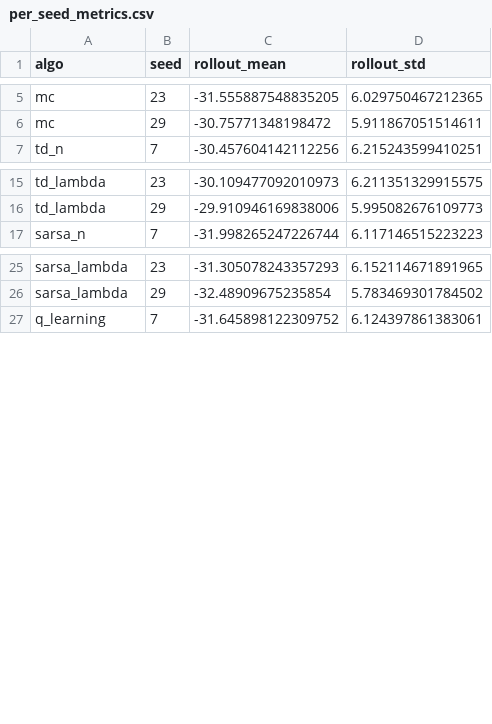
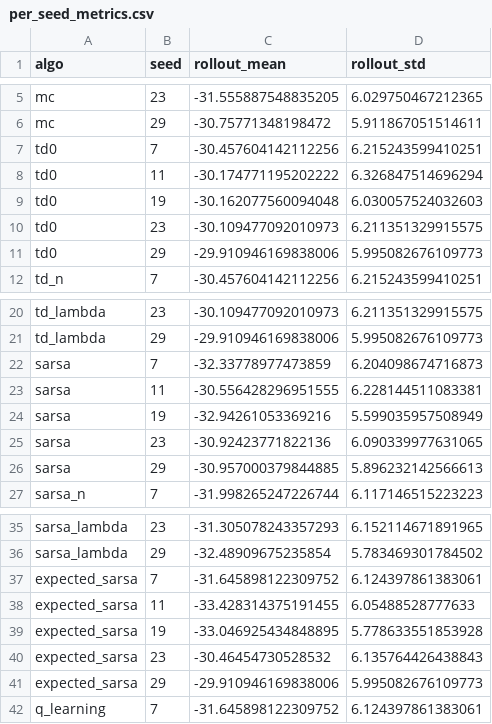
Before and after one commit to christianahjemiyo/EECS590_Capstone_RL, a CSV file: outputs/V2/tabular_suite/per_seed_metrics.csv, drawn as a sheet; only a part is shown, gaps mark what is left out; the diff covers the shown part only; the diff names each change by its address in the sheet, - before the commit and + after, or states it on an @@ line.

Commit message:
Expand V2 workflow with full algorithm coverage and benchmark outputs

```diff
--- a/outputs/V2/tabular_suite/per_seed_metrics.csv
+++ b/outputs/V2/tabular_suite/per_seed_metrics.csv
+row 7: td0 | 7 | -30.457604142112256 | 6.215243599410251
+row 8: td0 | 11 | -30.174771195202222 | 6.326847514696294
+row 9: td0 | 19 | -30.162077560094048 | 6.030057524032603
+row 10: td0 | 23 | -30.109477092010973 | 6.211351329915575
+row 11: td0 | 29 | -29.910946169838006 | 5.995082676109773
+row 22: sarsa | 7 | -32.33778977473859 | 6.204098674716873
+row 23: sarsa | 11 | -30.556428296951555 | 6.228144511083381
+row 24: sarsa | 19 | -32.94261053369216 | 5.599035957508949
+row 25: sarsa | 23 | -30.92423771822136 | 6.090339977631065
+row 26: sarsa | 29 | -30.957000379844885 | 5.896232142566613
+row 37: expected_sarsa | 7 | -31.645898122309752 | 6.124397861383061
+row 38: expected_sarsa | 11 | -33.428314375191455 | 6.05488528777633
+row 39: expected_sarsa | 19 | -33.046925434848895 | 5.778633551853928
+row 40: expected_sarsa | 23 | -30.46454730528532 | 6.135764426438843
+row 41: expected_sarsa | 29 | -29.910946169838006 | 5.995082676109773
```
Also changed, not shown: 10 added rows elsewhere in this file, 35 other files.
